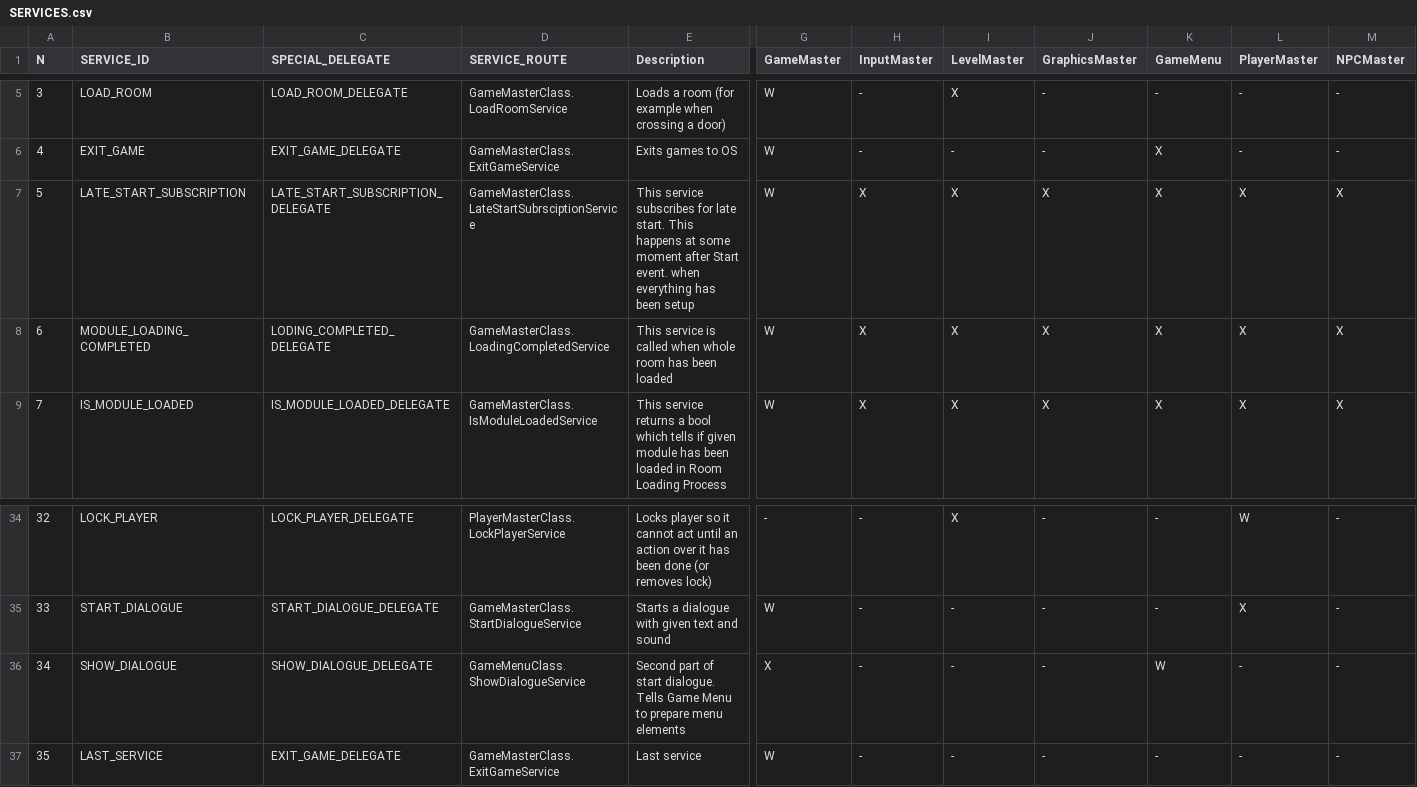
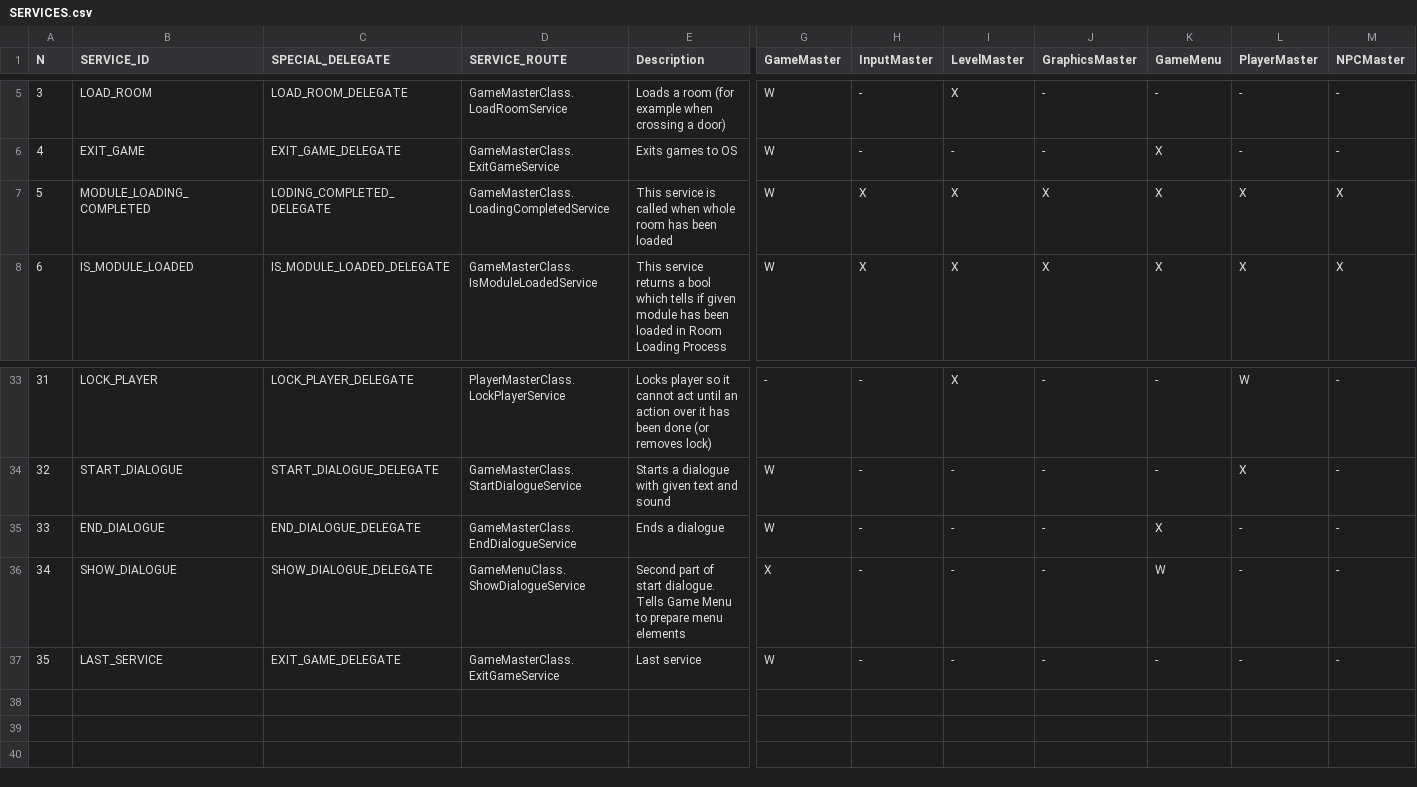
Before and after one commit to ivor4/Goblins3_AnotherQuest, a CSV file: VARMAP_Generator/SERVICES.csv, drawn as a sheet; only a part is shown, gaps mark what is left out; removed rows and columns are numbered as before the commit, all else as after; rows hold the shown columns only; the diff names each change by its address in the sheet, - before the commit and + after, or states it on an @@ line.

Commit message:
[Partial] Adding dialogs

```diff
--- a/VARMAP_Generator/SERVICES.csv
+++ b/VARMAP_Generator/SERVICES.csv
-row 7: 5 | LATE_START_SUBSCRIPTION | LATE_START_SUBSCRIPTION_DELEGATE | GameMasterClass.LateStartSubrsciptionService | This service subscribes for late start. This happens at some moment after Start event. when everything has been setup | W | X | X | X | X | X | X
@@ column A (N) renumbered between rows 7 and 34 @@
+row 35: 33 | END_DIALOGUE | END_DIALOGUE_DELEGATE | GameMasterClass.EndDialogueService | Ends a dialogue | W | - | - | - | X | - | -
```
Also changed, not shown: VARMAP_Generator/VARMAP.csv, 20 other files.
